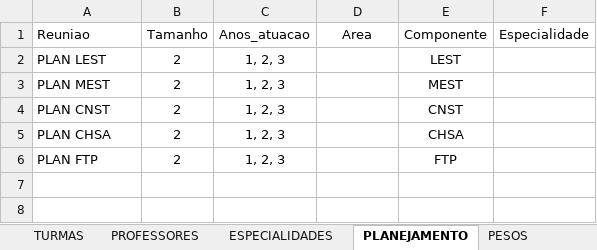
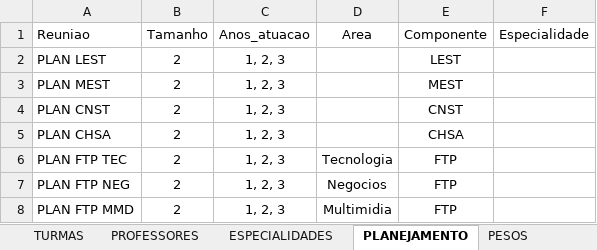
Before and after one commit to guiodrumond/GERADOR-DE-HORARIOS, an Excel workbook: excel/GERADOR_DE_HORARIOS.xlsx, sheet PLANEJAMENTO, drawn as a sheet; values as stored, in another font and other column widths than the file's, no borders; the diff names each change by its address in the sheet, - before the commit and + after, or states it on an @@ line.

```diff
--- a/excel/GERADOR_DE_HORARIOS.xlsx (sheet PLANEJAMENTO)
+++ b/excel/GERADOR_DE_HORARIOS.xlsx (sheet PLANEJAMENTO)
-A6 (Reuniao): PLAN FTP
+A6 (Reuniao): PLAN FTP TEC
-D6 (Area): (empty)
+D6 (Area): Tecnologia
+row 7: PLAN FTP NEG | 2 | 1, 2, 3 | Negocios | FTP
+row 8: PLAN FTP MMD | 2 | 1, 2, 3 | Multimidia | FTP
```
Also changed, not shown: sheet PROFESSORES, sheet TURMAS, sheet CONFIG, 14 other files.
